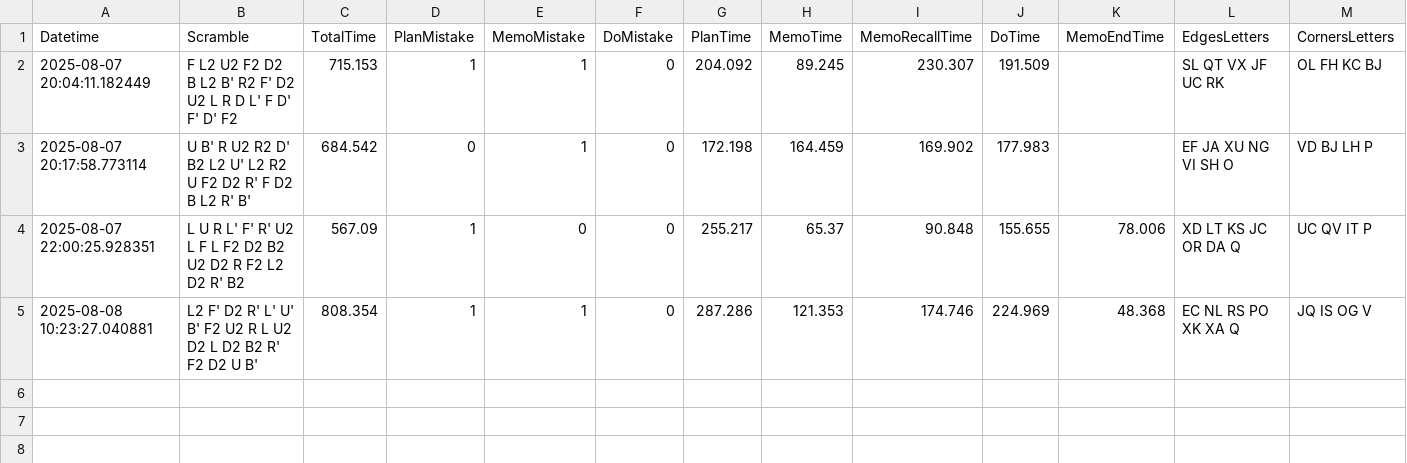
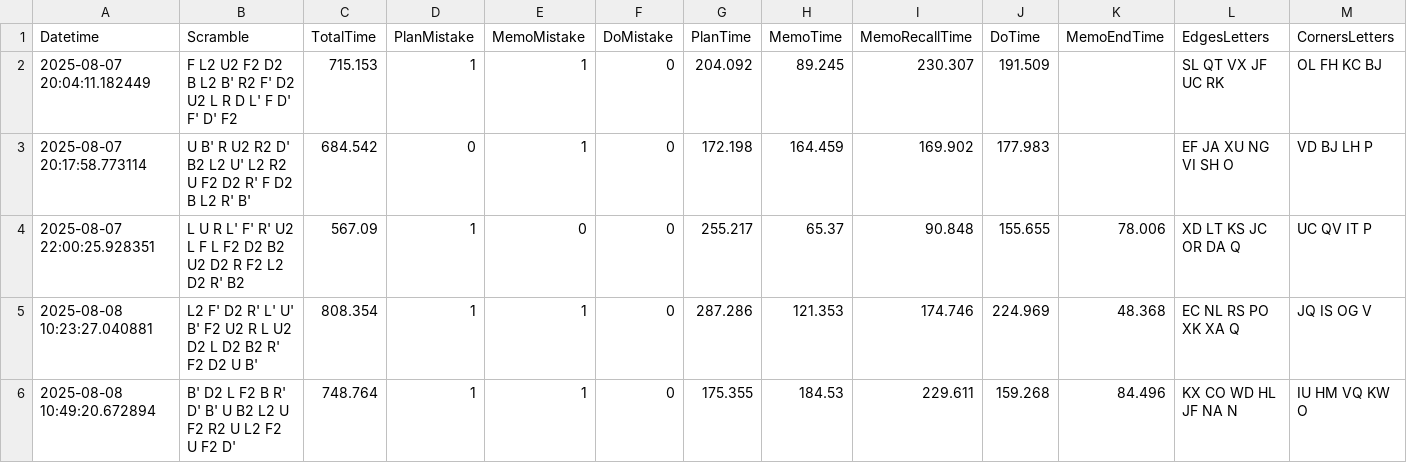
Before and after one commit to RadoTheProgrammer/rubik-bld, a CSV file: my-data.csv, drawn as a sheet; only a part is shown; rows hold the shown columns only; the diff names each change by its address in the sheet, - before the commit and + after, or states it on an @@ line.

```diff
--- a/my-data.csv
+++ b/my-data.csv
+row 6: 2025-08-08 10:49:20.672894 | B' D2 L F2 B R' D' B' U B2 L2 U F2 R2 U L2 F2 U F2 D' | 748.764 | 1 | 1 | 0 | 175.355 | 184.53 | 229.611 | 159.268 | 84.496 | KX CO WD HL JF NA N | IU HM VQ KW O
```
Also changed, not shown: 2 other files.
